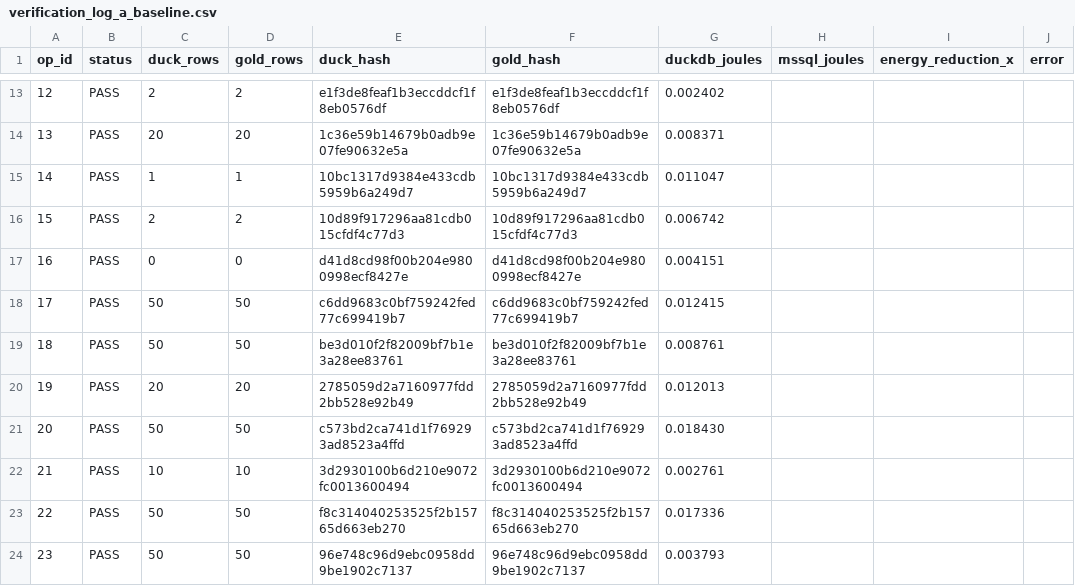
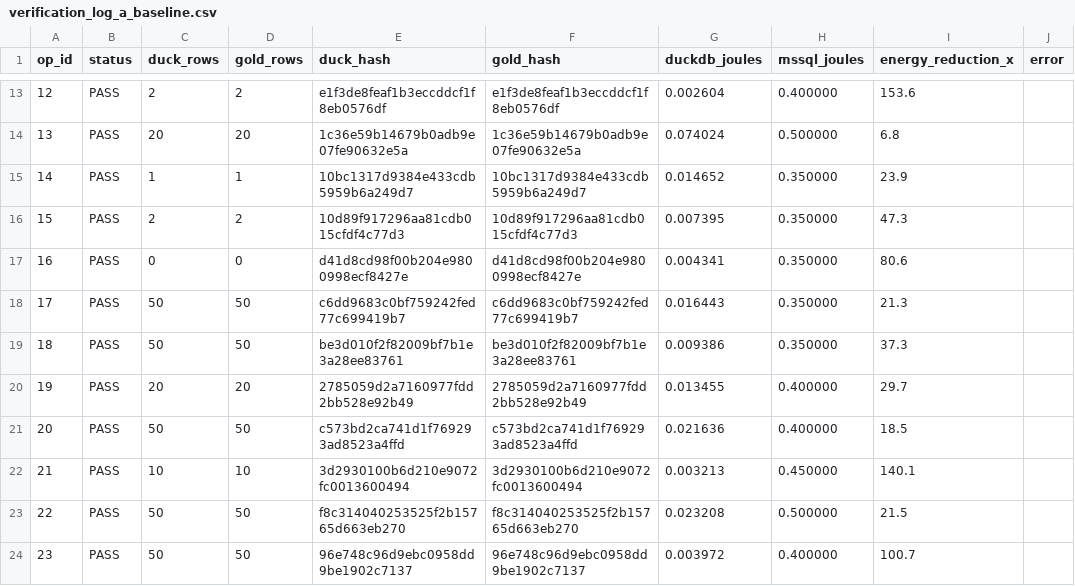
Before and after one commit to topic-hash/DataMigrata, a CSV file: best_config/verification_log_a_baseline.csv, drawn as a sheet; only a part is shown, gaps mark what is left out; the diff covers the shown part only.

```diff
--- a/best_config/verification_log_a_baseline.csv
+++ b/best_config/verification_log_a_baseline.csv
@@ -13,12 +13,12 @@ op_id,status,duck_rows,gold_rows,duck_hash,gold_hash,duckdb_joules,mssql_joules,
-12,PASS,2,2,e1f3de8feaf1b3eccddcf1f8eb0576df,e1f3de8feaf1b3eccddcf1f8eb0576df,0.002402,,,
-13,PASS,20,20,1c36e59b14679b0adb9e07fe90632e5a,1c36e59b14679b0adb9e07fe90632e5a,0.008371,,,
-14,PASS,1,1,10bc1317d9384e433cdb5959b6a249d7,10bc1317d9384e433cdb5959b6a249d7,0.011047,,,
-15,PASS,2,2,10d89f917296aa81cdb015cfdf4c77d3,10d89f917296aa81cdb015cfdf4c77d3,0.006742,,,
-16,PASS,0,0,d41d8cd98f00b204e9800998ecf8427e,d41d8cd98f00b204e9800998ecf8427e,0.004151,,,
-17,PASS,50,50,c6dd9683c0bf759242fed77c699419b7,c6dd9683c0bf759242fed77c699419b7,0.012415,,,
-18,PASS,50,50,be3d010f2f82009bf7b1e3a28ee83761,be3d010f2f82009bf7b1e3a28ee83761,0.008761,,,
-19,PASS,20,20,2785059d2a7160977fdd2bb528e92b49,2785059d2a7160977fdd2bb528e92b49,0.012013,,,
-20,PASS,50,50,c573bd2ca741d1f769293ad8523a4ffd,c573bd2ca741d1f769293ad8523a4ffd,0.018430,,,
-21,PASS,10,10,3d2930100b6d210e9072fc0013600494,3d2930100b6d210e9072fc0013600494,0.002761,,,
-22,PASS,50,50,f8c314040253525f2b15765d663eb270,f8c314040253525f2b15765d663eb270,0.017336,,,
-23,PASS,50,50,96e748c96d9ebc0958dd9be1902c7137,96e748c96d9ebc0958dd9be1902c7137,0.003793,,,
+12,PASS,2,2,e1f3de8feaf1b3eccddcf1f8eb0576df,e1f3de8feaf1b3eccddcf1f8eb0576df,0.002604,0.400000,153.6,
+13,PASS,20,20,1c36e59b14679b0adb9e07fe90632e5a,1c36e59b14679b0adb9e07fe90632e5a,0.074024,0.500000,6.8,
+14,PASS,1,1,10bc1317d9384e433cdb5959b6a249d7,10bc1317d9384e433cdb5959b6a249d7,0.014652,0.350000,23.9,
+15,PASS,2,2,10d89f917296aa81cdb015cfdf4c77d3,10d89f917296aa81cdb015cfdf4c77d3,0.007395,0.350000,47.3,
+16,PASS,0,0,d41d8cd98f00b204e9800998ecf8427e,d41d8cd98f00b204e9800998ecf8427e,0.004341,0.350000,80.6,
+17,PASS,50,50,c6dd9683c0bf759242fed77c699419b7,c6dd9683c0bf759242fed77c699419b7,0.016443,0.350000,21.3,
+18,PASS,50,50,be3d010f2f82009bf7b1e3a28ee83761,be3d010f2f82009bf7b1e3a28ee83761,0.009386,0.350000,37.3,
+19,PASS,20,20,2785059d2a7160977fdd2bb528e92b49,2785059d2a7160977fdd2bb528e92b49,0.013455,0.400000,29.7,
+20,PASS,50,50,c573bd2ca741d1f769293ad8523a4ffd,c573bd2ca741d1f769293ad8523a4ffd,0.021636,0.400000,18.5,
+21,PASS,10,10,3d2930100b6d210e9072fc0013600494,3d2930100b6d210e9072fc0013600494,0.003213,0.450000,140.1,
+22,PASS,50,50,f8c314040253525f2b15765d663eb270,f8c314040253525f2b15765d663eb270,0.023208,0.500000,21.5,
+23,PASS,50,50,96e748c96d9ebc0958dd9be1902c7137,96e748c96d9ebc0958dd9be1902c7137,0.003972,0.400000,100.7,
```
Also changed, not shown: 114 edited cells elsewhere in this file, best_config/search_results.csv, best_config/verification_log.csv, 3 other files.
